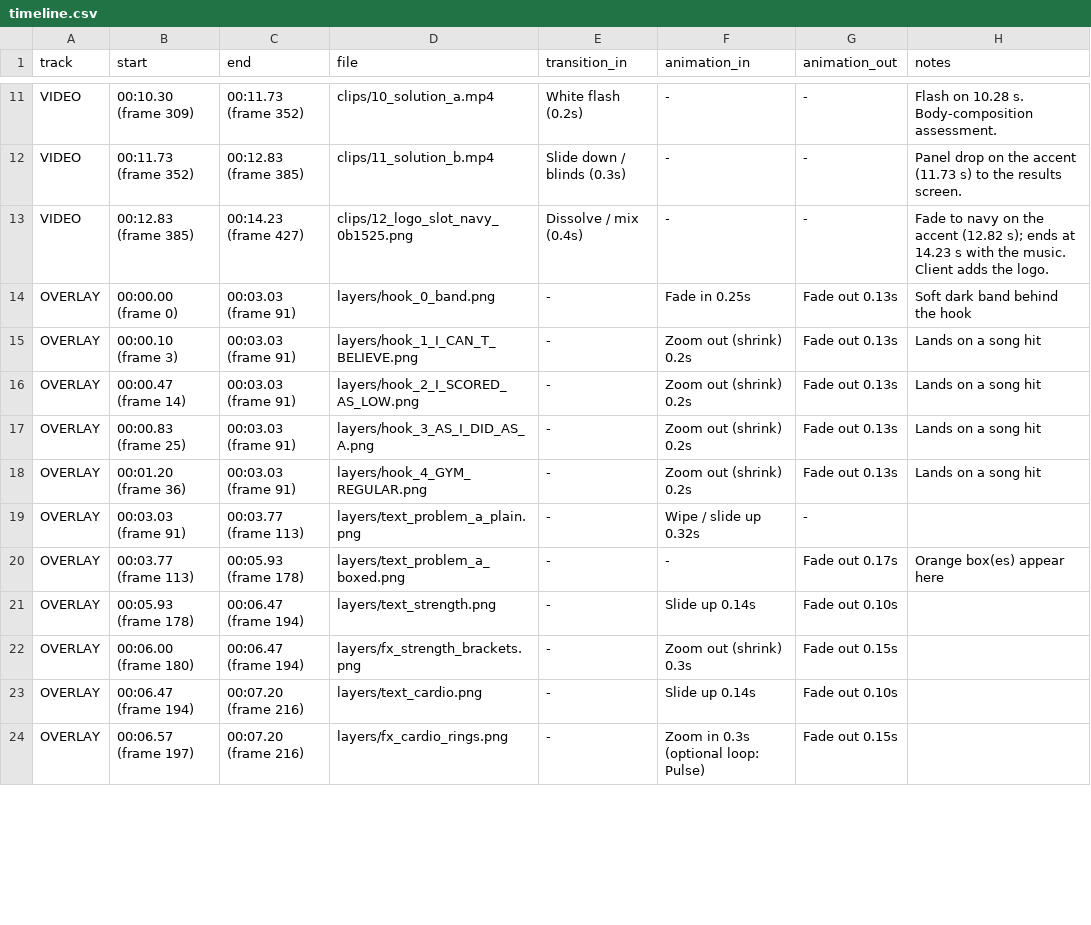
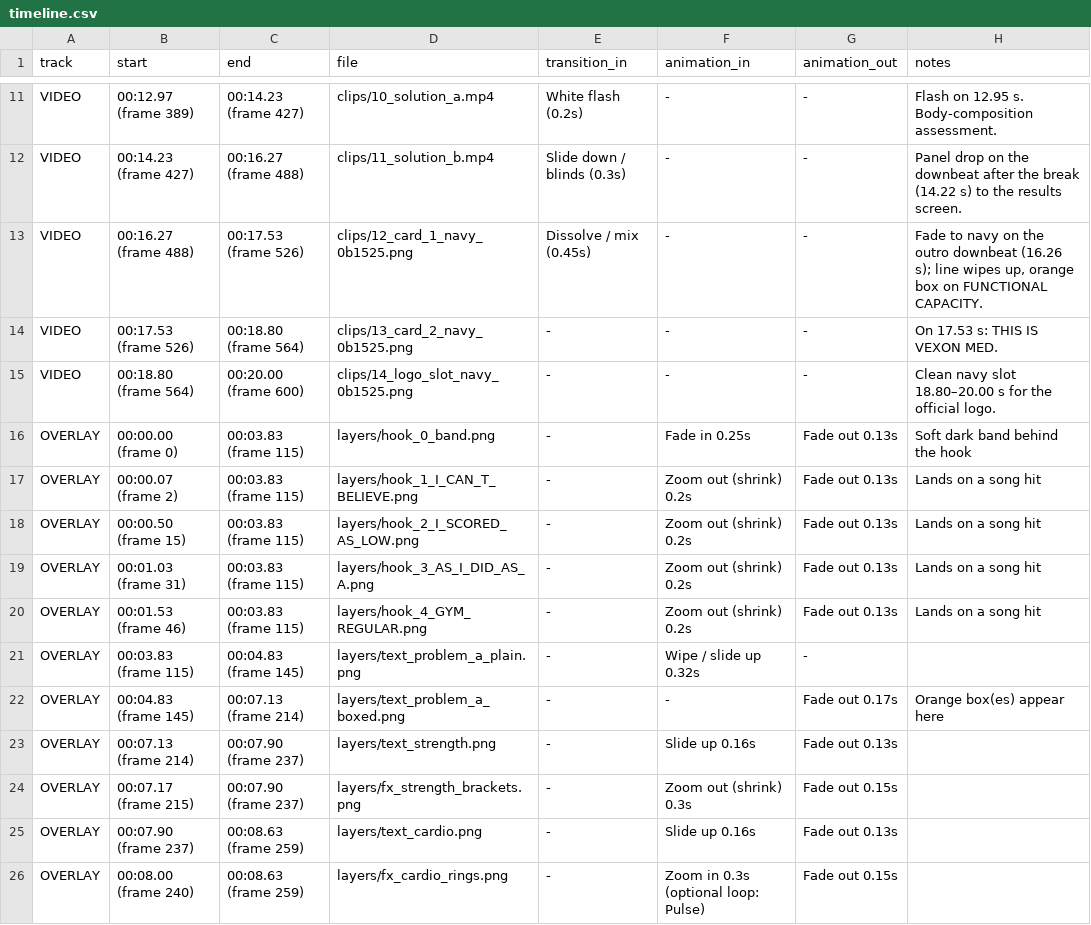
Before and after one commit to andreamndc/Vexon-reels, a CSV file: projects/ad1-gym-regular/capcut_kit/timeline.csv, drawn as a sheet; only a part is shown, gaps mark what is left out; addresses are those after the commit; the diff covers the shown part only; the diff names each change by its address in the sheet, - before the commit and + after, or states it on an @@ line.

```diff
--- a/projects/ad1-gym-regular/capcut_kit/timeline.csv
+++ b/projects/ad1-gym-regular/capcut_kit/timeline.csv
-B11 (start): 00:10.30 (frame 309)
+B11 (start): 00:12.97 (frame 389)
-C11 (end): 00:11.73 (frame 352)
+C11 (end): 00:14.23 (frame 427)
-H11 (notes): Flash on 10.28 s. Body-composition…
+H11 (notes): Flash on 12.95 s. Body-composition…
-B12 (start): 00:11.73 (frame 352)
+B12 (start): 00:14.23 (frame 427)
-C12 (end): 00:12.83 (frame 385)
+C12 (end): 00:16.27 (frame 488)
-H12 (notes): …on the accent (11.73 s) to…
+H12 (notes): …on the downbeat after the break (14.22 s) to…
-B13 (start): 00:12.83 (frame 385)
+B13 (start): 00:16.27 (frame 488)
-C13 (end): 00:14.23 (frame 427)
+C13 (end): 00:17.53 (frame 526)
-D13 (file): clips/12_logo_slot_navy_0b1525.png
+D13 (file): clips/12_card_1_navy_0b1525.png
-E13 (transition_in): Dissolve / mix (0.4s)
+E13 (transition_in): Dissolve / mix (0.45s)
-H13 (notes): …on the accent (12.82 s); ends at 14.23 s with the music. Client adds the logo.
+H13 (notes): …on the outro downbeat (16.26 s); line wipes up, orange box on FUNCTIONAL CAPACITY.
+row 14: VIDEO | 00:17.53 (frame 526) | 00:18.80 (frame 564) | clips/13_card_2_navy_0b1525.png | - | - | - | On 17.53 s: THIS IS VEXON MED.
+row 15: VIDEO | 00:18.80 (frame 564) | 00:20.00 (frame 600) | clips/14_logo_slot_navy_0b1525.png | - | - | - | Clean navy slot 18.80–20.00 s for the official logo.
-C16:C20 (end): 00:03.03 (frame 91)
+C16:C20 (end): 00:03.83 (frame 115)
-B17 (start): 00:00.10 (frame 3)
+B17 (start): 00:00.07 (frame 2)
-B18 (start): 00:00.47 (frame 14)
+B18 (start): 00:00.50 (frame 15)
-B19 (start): 00:00.83 (frame 25)
+B19 (start): 00:01.03 (frame 31)
-B20 (start): 00:01.20 (frame 36)
+B20 (start): 00:01.53 (frame 46)
-B21 (start): 00:03.03 (frame 91)
+B21 (start): 00:03.83 (frame 115)
-C21 (end): 00:03.77 (frame 113)
+C21 (end): 00:04.83 (frame 145)
-B22 (start): 00:03.77 (frame 113)
+B22 (start): 00:04.83 (frame 145)
-C22 (end): 00:05.93 (frame 178)
+C22 (end): 00:07.13 (frame 214)
-B23 (start): 00:05.93 (frame 178)
+B23 (start): 00:07.13 (frame 214)
-C23:C24 (end): 00:06.47 (frame 194)
+C23:C24 (end): 00:07.90 (frame 237)
-F23 (animation_in): Slide up 0.14s
+F23 (animation_in): Slide up 0.16s
-G23 (animation_out): Fade out 0.10s
+G23 (animation_out): Fade out 0.13s
-B24 (start): 00:06.00 (frame 180)
+B24 (start): 00:07.17 (frame 215)
-B25 (start): 00:06.47 (frame 194)
+B25 (start): 00:07.90 (frame 237)
-C25:C26 (end): 00:07.20 (frame 216)
+C25:C26 (end): 00:08.63 (frame 259)
-F25 (animation_in): Slide up 0.14s
+F25 (animation_in): Slide up 0.16s
-G25 (animation_out): Fade out 0.10s
+G25 (animation_out): Fade out 0.13s
-B26 (start): 00:06.57 (frame 197)
+B26 (start): 00:08.00 (frame 240)
```
Also changed, not shown: 4 added rows and 55 edited cells elsewhere in this file, 35 other files.
